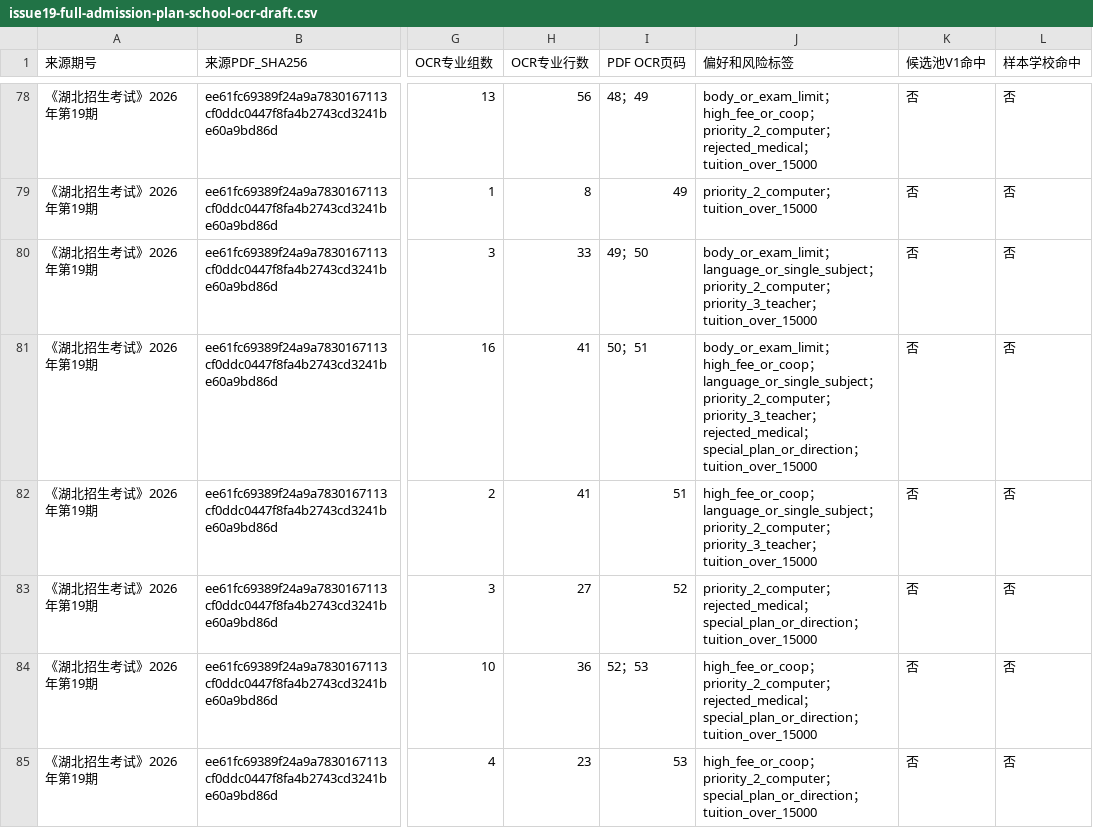
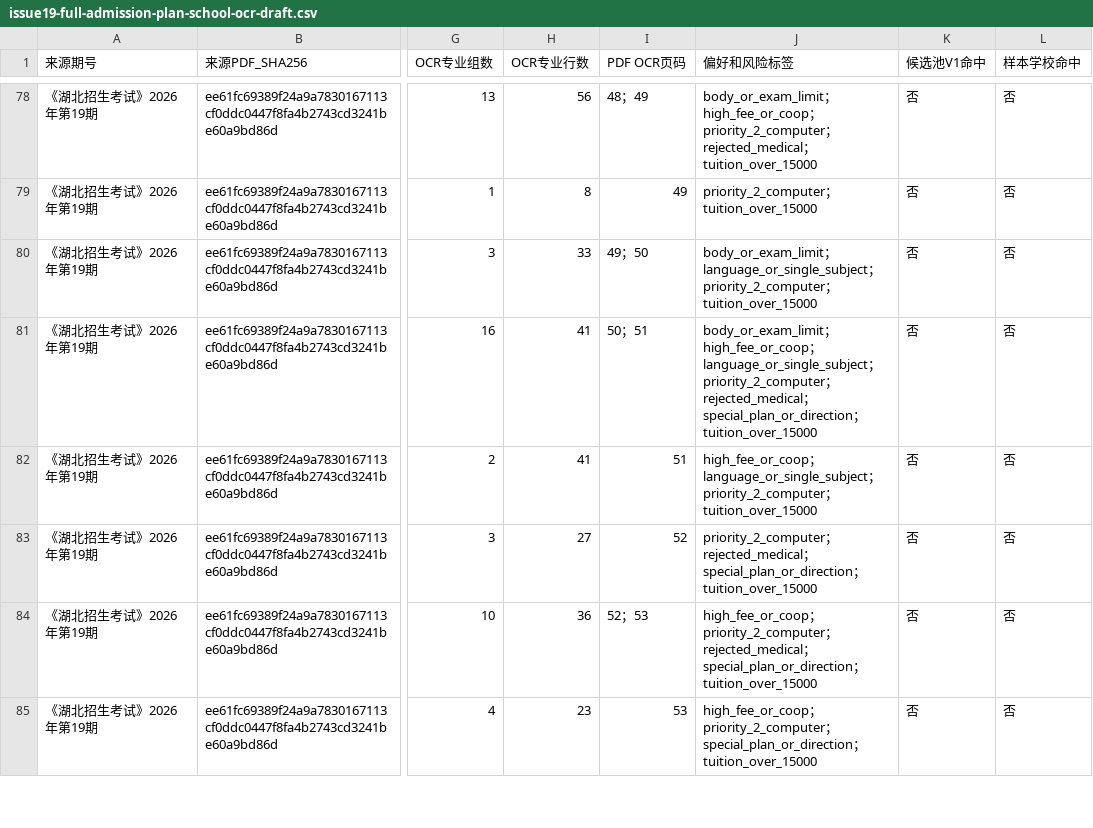
Before and after one commit to cathyjay/hubei-gaokao-volunteer-2026, a CSV file: data/working/issue19-full-admission-plan-school-ocr-draft.csv, drawn as a sheet; only a part is shown, gaps mark what is left out; the diff covers the shown part only; the diff names each change by its address in the sheet, - before the commit and + after, or states it on an @@ line.

```diff
--- a/data/working/issue19-full-admission-plan-school-ocr-draft.csv
+++ b/data/working/issue19-full-admission-plan-school-ocr-draft.csv
-J80 (偏好和风险标签): …priority_2_computer；priority_3_teacher；tuition_over_15000
+J80 (偏好和风险标签): …priority_2_computer；tuition_over_15000
-J81 (偏好和风险标签): …priority_2_computer；priority_3_teacher；rejected_medical；…
+J81 (偏好和风险标签): …priority_2_computer；rejected_medical；…
-J82 (偏好和风险标签): …priority_2_computer；priority_3_teacher；tuition_over_15000
+J82 (偏好和风险标签): …priority_2_computer；tuition_over_15000
```
Also changed, not shown: 138 edited cells elsewhere in this file, data/working/issue19-full-admission-plan-candidate-coverage.csv, 21 other files.
